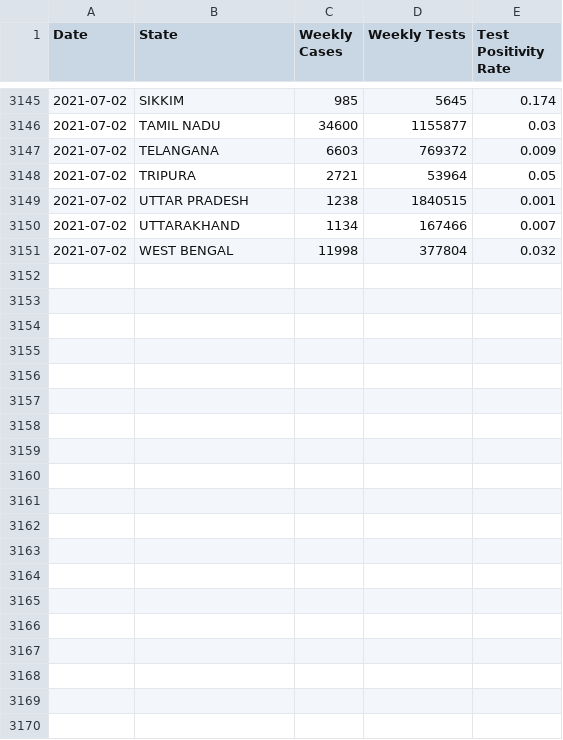
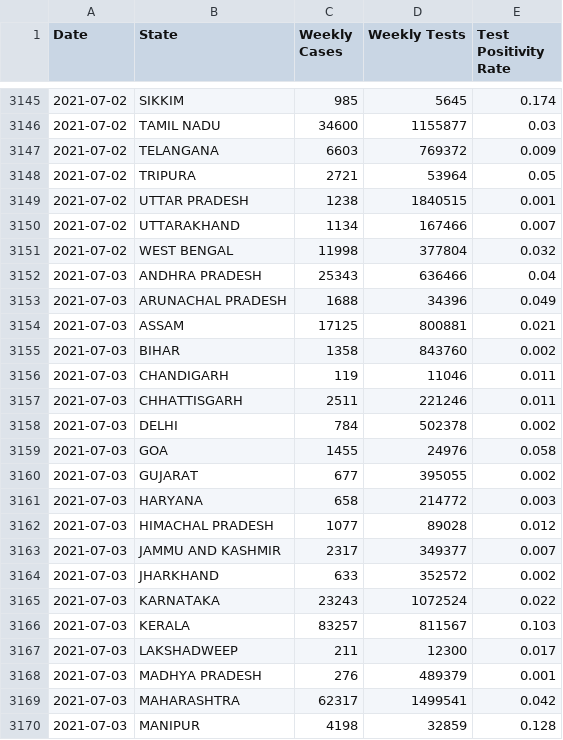
Before and after one commit to aatishb/indiatestpositivitydata, a CSV file: statedata.csv, drawn as a sheet; only a part is shown, gaps mark what is left out; the diff covers the shown part only; the diff names each change by its address in the sheet, - before the commit and + after, or states it on an @@ line.

```diff
--- a/statedata.csv
+++ b/statedata.csv
+row 3152: 2021-07-03 | ANDHRA PRADESH | 25343 | 636466 | 0.04
+row 3153: 2021-07-03 | ARUNACHAL PRADESH | 1688 | 34396 | 0.049
+row 3154: 2021-07-03 | ASSAM | 17125 | 800881 | 0.021
+row 3155: 2021-07-03 | BIHAR | 1358 | 843760 | 0.002
+row 3156: 2021-07-03 | CHANDIGARH | 119 | 11046 | 0.011
+row 3157: 2021-07-03 | CHHATTISGARH | 2511 | 221246 | 0.011
+row 3158: 2021-07-03 | DELHI | 784 | 502378 | 0.002
+row 3159: 2021-07-03 | GOA | 1455 | 24976 | 0.058
+row 3160: 2021-07-03 | GUJARAT | 677 | 395055 | 0.002
+row 3161: 2021-07-03 | HARYANA | 658 | 214772 | 0.003
+row 3162: 2021-07-03 | HIMACHAL PRADESH | 1077 | 89028 | 0.012
+row 3163: 2021-07-03 | JAMMU AND KASHMIR | 2317 | 349377 | 0.007
+row 3164: 2021-07-03 | JHARKHAND | 633 | 352572 | 0.002
+row 3165: 2021-07-03 | KARNATAKA | 23243 | 1072524 | 0.022
+row 3166: 2021-07-03 | KERALA | 83257 | 811567 | 0.103
+row 3167: 2021-07-03 | LAKSHADWEEP | 211 | 12300 | 0.017
+row 3168: 2021-07-03 | MADHYA PRADESH | 276 | 489379 | 0.001
+row 3169: 2021-07-03 | MAHARASHTRA | 62317 | 1499541 | 0.042
+row 3170: 2021-07-03 | MANIPUR | 4198 | 32859 | 0.128
```
Also changed, not shown: 13 added rows elsewhere in this file.
